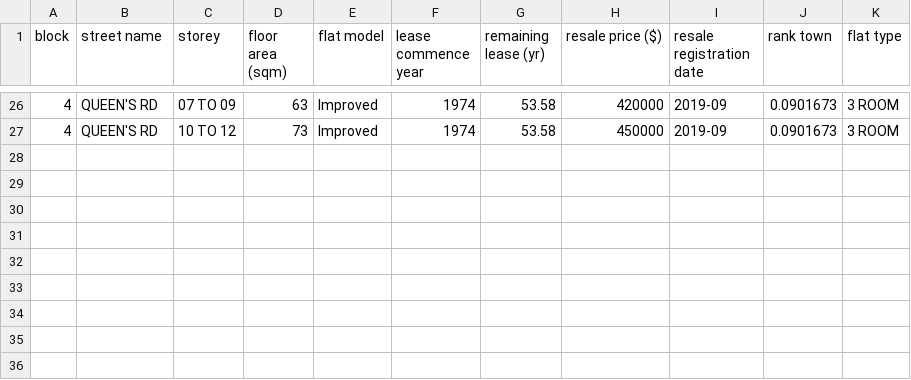
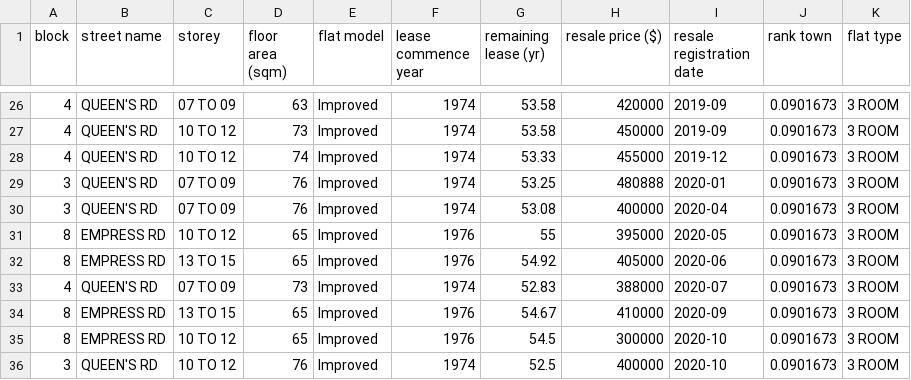
Before and after one commit to daphne-jr/rooroo, a CSV file: Jan2017ToOct2020/Bukit Timah.csv, drawn as a sheet; only a part is shown, gaps mark what is left out; the diff names each change by its address in the sheet, - before the commit and + after, or states it on an @@ line.

```diff
--- a/Jan2017ToOct2020/Bukit Timah.csv
+++ b/Jan2017ToOct2020/Bukit Timah.csv
+row 28: 4 | QUEEN'S RD | 10 TO 12 | 74 | Improved | 1974 | 53.33 | 455000 | 2019-12 | 0.0901673 | 3 ROOM
+row 29: 3 | QUEEN'S RD | 07 TO 09 | 76 | Improved | 1974 | 53.25 | 480888 | 2020-01 | 0.0901673 | 3 ROOM
+row 30: 3 | QUEEN'S RD | 07 TO 09 | 76 | Improved | 1974 | 53.08 | 400000 | 2020-04 | 0.0901673 | 3 ROOM
+row 31: 8 | EMPRESS RD | 10 TO 12 | 65 | Improved | 1976 | 55 | 395000 | 2020-05 | 0.0901673 | 3 ROOM
+row 32: 8 | EMPRESS RD | 13 TO 15 | 65 | Improved | 1976 | 54.92 | 405000 | 2020-06 | 0.0901673 | 3 ROOM
+row 33: 4 | QUEEN'S RD | 07 TO 09 | 73 | Improved | 1974 | 52.83 | 388000 | 2020-07 | 0.0901673 | 3 ROOM
+row 34: 8 | EMPRESS RD | 13 TO 15 | 65 | Improved | 1976 | 54.67 | 410000 | 2020-09 | 0.0901673 | 3 ROOM
+row 35: 8 | EMPRESS RD | 10 TO 12 | 65 | Improved | 1976 | 54.5 | 300000 | 2020-10 | 0.0901673 | 3 ROOM
+row 36: 3 | QUEEN'S RD | 10 TO 12 | 76 | Improved | 1974 | 52.5 | 400000 | 2020-10 | 0.0901673 | 3 ROOM
```
Also changed, not shown: Jan2017ToOct2020/Marine Parade.csv, 7 other files.
